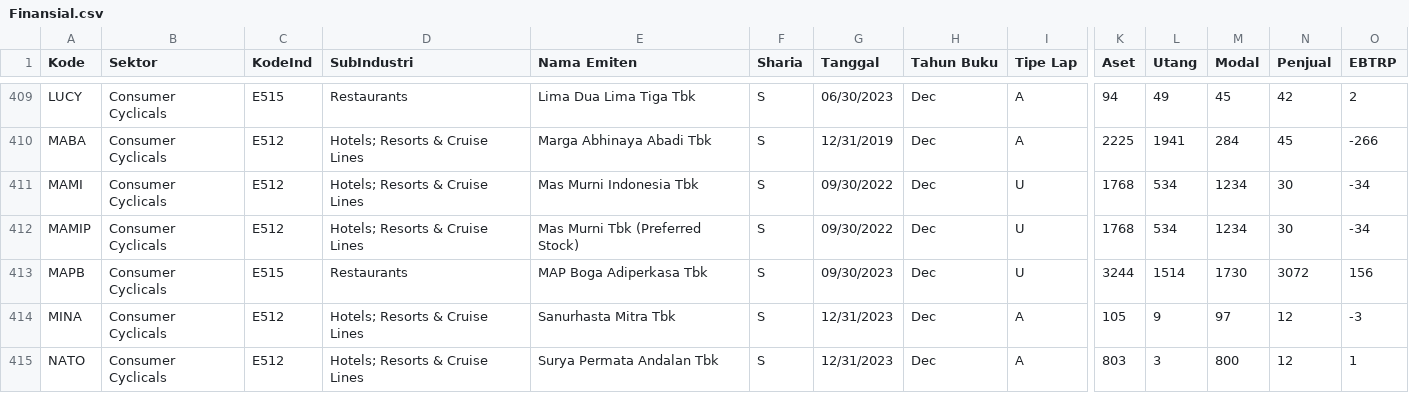
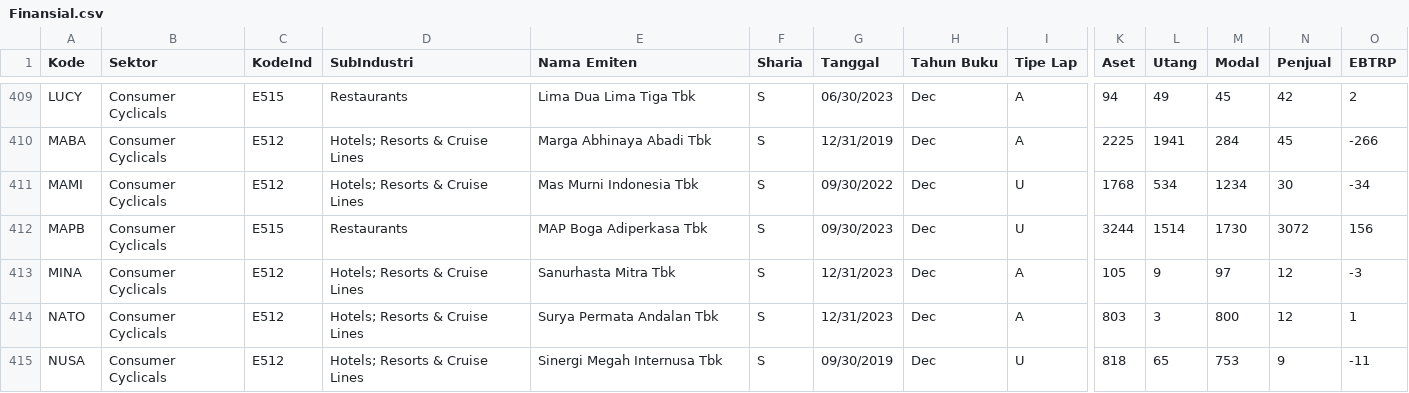
Before and after one commit to nausya/sahamku, a CSV file: Finansial.csv, drawn as a sheet; only a part is shown, gaps mark what is left out; the shorter side is filled out with more unchanged rows; rows hold the shown columns only; the diff names each change by its address in the sheet, - before the commit and + after, or states it on an @@ line.

Commit message:
Update Finansial.csv

```diff
--- a/Finansial.csv
+++ b/Finansial.csv
-row 412: MAMIP | Consumer Cyclicals | E512 | Hotels; Resorts & Cruise Lines | Mas Murni Tbk (Preferred Stock) | S | 09/30/2022 | Dec | U | 1768 | 534 | 1234 | 30 | -34
```
